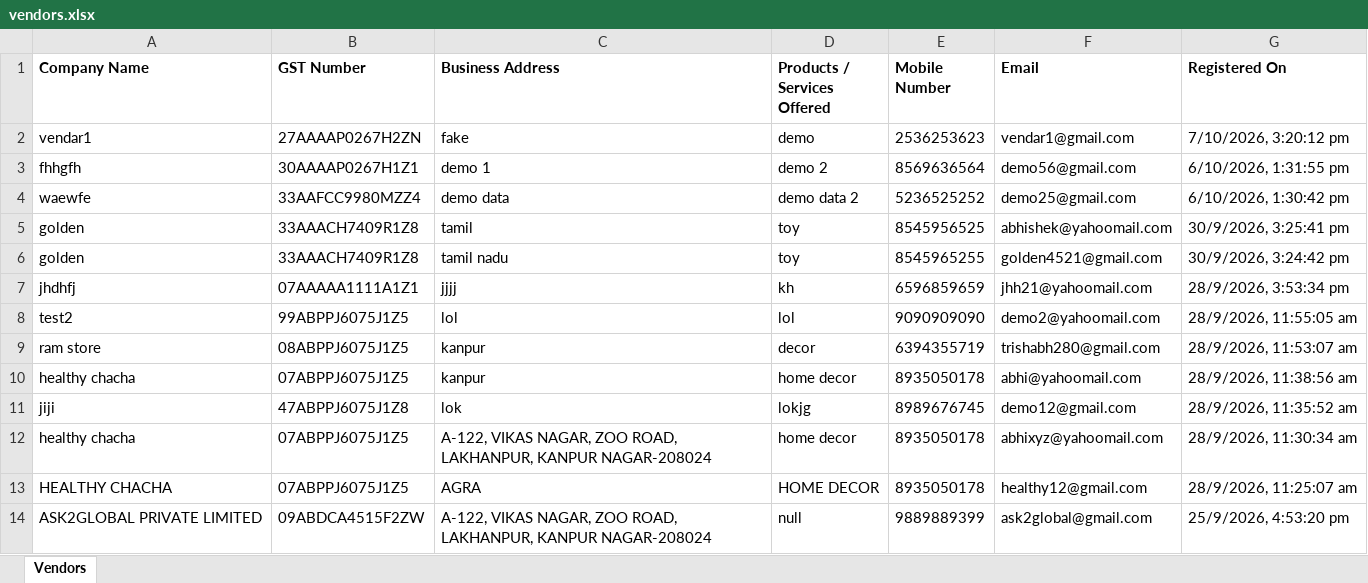
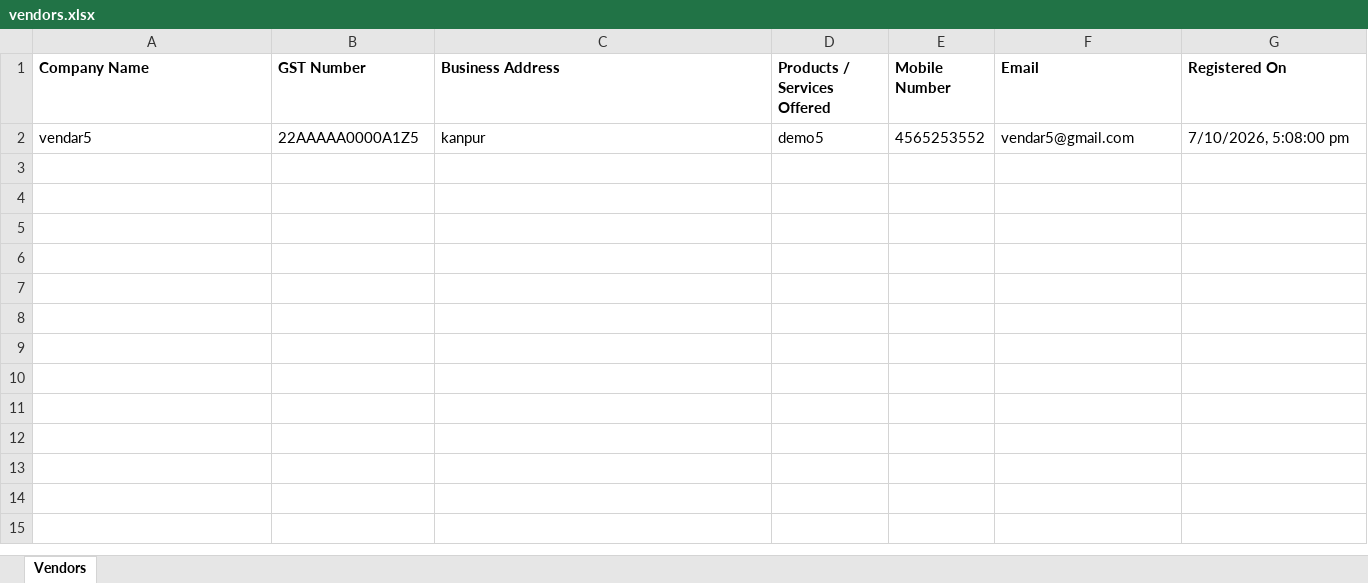
Before and after one commit to ask2global/ASK2Global-Website, an Excel workbook: backend/exports/vendors.xlsx, sheet Vendors, drawn as a sheet; values as stored, in another font and other column widths than the file's, no borders; removed rows and columns are numbered as before the commit, all else as after; the diff names each change by its address in the sheet, - before the commit and + after, or states it on an @@ line.

Commit message:
feat: update - mogodb creat company  date 7-oct-26  commit

```diff
--- a/backend/exports/vendors.xlsx (sheet Vendors)
+++ b/backend/exports/vendors.xlsx (sheet Vendors)
-row 2: vendar1 | 27AAAAP0267H2ZN | fake | demo | 2536253623 | vendar1@gmail.com | 7/10/2026, 3:20:12 pm
-row 3: fhhgfh | 30AAAAP0267H1Z1 | demo 1 | demo 2 | 8569636564 | demo56@gmail.com | 6/10/2026, 1:31:55 pm
-row 4: waewfe | 33AAFCC9980MZZ4 | demo data | demo data 2 | 5236525252 | demo25@gmail.com | 6/10/2026, 1:30:42 pm
-row 5: golden | 33AAACH7409R1Z8 | tamil | toy | 8545956525 | abhishek@yahoomail.com | 30/9/2026, 3:25:41 pm
-row 6: golden | 33AAACH7409R1Z8 | tamil nadu | toy | 8545965255 | golden4521@gmail.com | 30/9/2026, 3:24:42 pm
-row 7: jhdhfj | 07AAAAA1111A1Z1 | jjjj | kh | 6596859659 | jhh21@yahoomail.com | 28/9/2026, 3:53:34 pm
-row 8: test2 | 99ABPPJ6075J1Z5 | lol | lol | 9090909090 | demo2@yahoomail.com | 28/9/2026, 11:55:05 am
-row 9: ram store | 08ABPPJ6075J1Z5 | kanpur | decor | 6394355719 | trishabh280@gmail.com | 28/9/2026, 11:53:07 am
-row 10: healthy chacha | 07ABPPJ6075J1Z5 | kanpur | home decor | 8935050178 | abhi@yahoomail.com | 28/9/2026, 11:38:56 am
-row 11: jiji | 47ABPPJ6075J1Z8 | lok | lokjg | 8989676745 | demo12@gmail.com | 28/9/2026, 11:35:52 am
-row 12: healthy chacha | 07ABPPJ6075J1Z5 | A-122, VIKAS NAGAR, ZOO ROAD, LAKHANPUR, KANPUR NAGAR-208024 | home decor | 8935050178 | abhixyz@yahoomail.com | 28/9/2026, 11:30:34 am
-row 13: HEALTHY CHACHA | 07ABPPJ6075J1Z5 | AGRA | HOME DECOR | 8935050178 | healthy12@gmail.com | 28/9/2026, 11:25:07 am
-row 14: ASK2GLOBAL PRIVATE LIMITED | 09ABDCA4515F2ZW | A-122, VIKAS NAGAR, ZOO ROAD, LAKHANPUR, KANPUR NAGAR-208024 | null | 9889889399 | ask2global@gmail.com | 25/9/2026, 4:53:20 pm
+row 2: vendar5 | 22AAAAA0000A1Z5 | kanpur | demo5 | 4565253552 | vendar5@gmail.com | 7/10/2026, 5:08:00 pm
```
Also changed, not shown: 1 other file.
